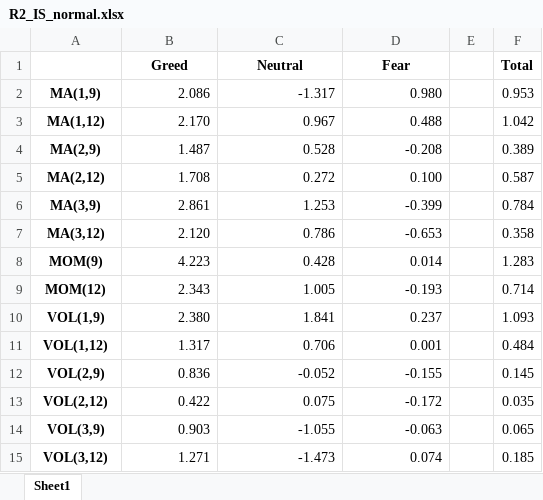
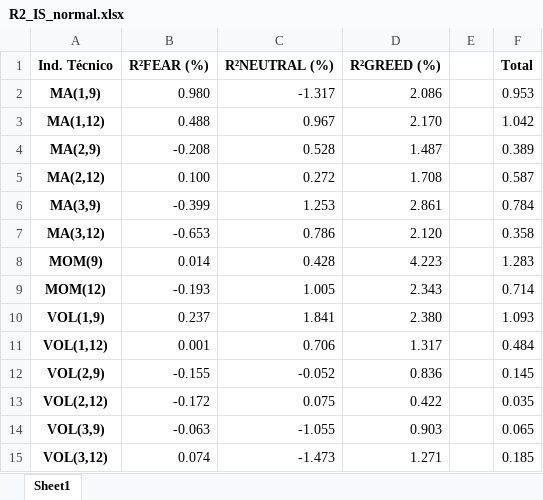
Before and after one commit to Matias-Lima/Datathon, an Excel workbook: Dados/R2_IS_normal.xlsx, sheet Sheet1, drawn as a sheet; values as stored, in another font and other column widths than the file's, no borders; charts and pictures not drawn; removed rows and columns are numbered as before the commit, all else as after; the diff names each change by its address in the sheet, - before the commit and + after, or states it on an @@ line.

```diff
--- a/Dados/R2_IS_normal.xlsx (sheet Sheet1)
+++ b/Dados/R2_IS_normal.xlsx (sheet Sheet1)
-row 1:  | Greed | Neutral | Fear |  | Total
+row 1: Ind. Técnico | R²FEAR (%) | R²NEUTRAL (%) | R²GREED (%) |  | Total
-B2: 2.086
+B2: 0.980
-D2: 0.980
+D2: 2.086
-B3: 2.170
+B3: 0.488
-D3: 0.488
+D3: 2.170
-B4: 1.487
+B4: -0.208
-D4: -0.208
+D4: 1.487
-B5: 1.708
+B5: 0.100
-D5: 0.100
+D5: 1.708
-B6: 2.861
+B6: -0.399
-D6: -0.399
+D6: 2.861
-B7: 2.120
+B7: -0.653
-D7: -0.653
+D7: 2.120
-B8: 4.223
+B8: 0.014
-D8: 0.014
+D8: 4.223
-B9: 2.343
+B9: -0.193
-D9: -0.193
+D9: 2.343
-B10: 2.380
+B10: 0.237
-D10: 0.237
+D10: 2.380
-B11: 1.317
+B11: 0.001
-D11: 0.001
+D11: 1.317
-B12: 0.836
+B12: -0.155
-D12: -0.155
+D12: 0.836
-B13: 0.422
+B13: -0.172
-D13: -0.172
+D13: 0.422
-B14: 0.903
+B14: -0.063
-D14: -0.063
+D14: 0.903
-B15: 1.271
+B15: 0.074
-D15: 0.074
+D15: 1.271
```
Also changed, not shown: charts or pictures, Dados/Coef_IS_PCA.xlsx, Dados/Coef_IS_normal.xlsx, 3 other files.
